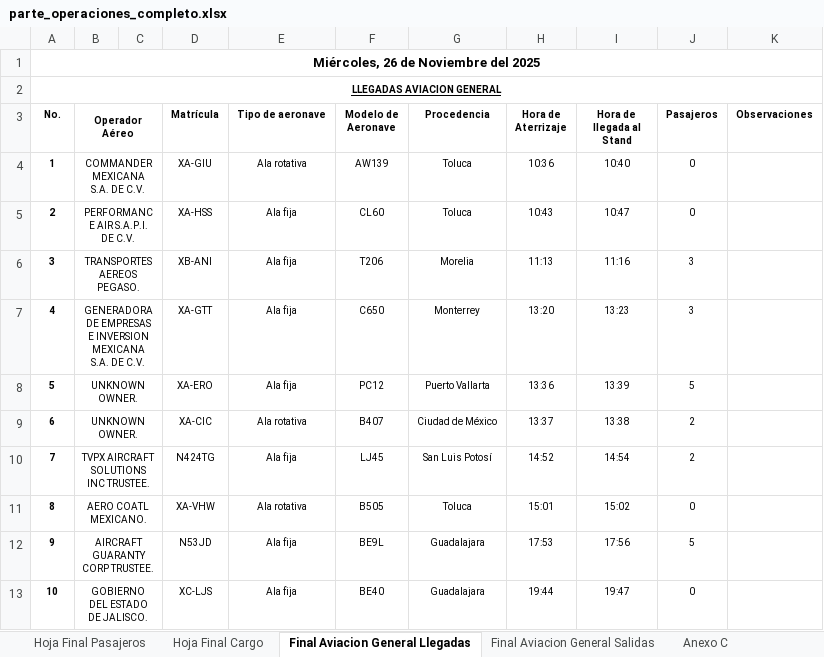
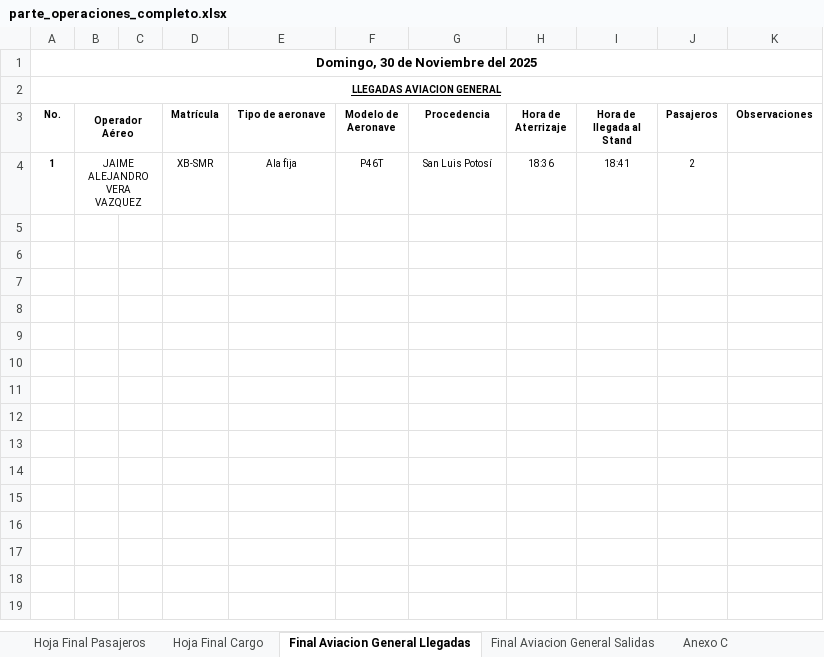
Before and after one commit to isaacazhael161f-creator/AIFA-OPERACIONES, an Excel workbook: excel/parte_operaciones_completo.xlsx, sheet Final Aviacion General Llegadas, drawn as a sheet; values as stored, in another font and other column widths than the file's, no borders; conditional formats not drawn; the diff names each change by its address in the sheet, - before the commit and + after, or states it on an @@ line.

```diff
--- a/excel/parte_operaciones_completo.xlsx (sheet Final Aviacion General Llegadas)
+++ b/excel/parte_operaciones_completo.xlsx (sheet Final Aviacion General Llegadas)
-A1 (No.): Miércoles, 26 de Noviembre del 2025
+A1 (No.): Domingo, 30 de Noviembre del 2025
-B4 (Operador Aéreo): COMMANDER MEXICANA S.A. DE C.V.
+B4 (Operador Aéreo): JAIME ALEJANDRO VERA VAZQUEZ
-D4 (Matrícula): XA-GIU
+D4 (Matrícula): XB-SMR
-E4 (Tipo de aeronave): Ala rotativa
+E4 (Tipo de aeronave): Ala fija
-F4 (Modelo de Aeronave): AW139
+F4 (Modelo de Aeronave): P46T
-G4 (Procedencia): Toluca
+G4 (Procedencia): San Luis Potosí
-H4 (Hora de Aterrizaje): 10:36
+H4 (Hora de Aterrizaje): 18:36
-I4 (Hora de llegada al Stand): 10:40
+I4 (Hora de llegada al Stand): 18:41
-J4 (Pasajeros): 0
+J4 (Pasajeros): 2
-row 5: 2 | PERFORMANCE AIR S.A.P.I. DE C.V. |  | XA-HSS | Ala fija | CL60 | Toluca | 10:43 | 10:47 | 0
-row 6: 3 | TRANSPORTES AEREOS PEGASO. |  | XB-ANI | Ala fija | T206 | Morelia | 11:13 | 11:16 | 3
-row 7: 4 | GENERADORA DE EMPRESAS E INVERSION MEXICANA S.A. DE C.V. |  | XA-GTT | Ala fija | C650 | Monterrey | 13:20 | 13:23 | 3
-row 8: 5 | UNKNOWN OWNER. |  | XA-ERO | Ala fija | PC12 | Puerto Vallarta | 13:36 | 13:39 | 5
-row 9: 6 | UNKNOWN OWNER. |  | XA-CIC | Ala rotativa | B407 | Ciudad de México | 13:37 | 13:38 | 2
-row 10: 7 | TVPX AIRCRAFT SOLUTIONS INC TRUSTEE. |  | N424TG | Ala fija | LJ45 | San Luis Potosí | 14:52 | 14:54 | 2
-row 11: 8 | AERO COATL MEXICANO. |  | XA-VHW | Ala rotativa | B505 | Toluca | 15:01 | 15:02 | 0
-row 12: 9 | AIRCRAFT GUARANTY CORP TRUSTEE. |  | N53JD | Ala fija | BE9L | Guadalajara | 17:53 | 17:56 | 5
-row 13: 10 | GOBIERNO DEL ESTADO DE JALISCO. |  | XC-LJS | Ala fija | BE40 | Guadalajara | 19:44 | 19:47 | 0
```
Also changed, not shown: sheet Hoja Final Pasajeros, sheet Hoja Final Cargo, sheet Final Aviacion General Salidas, sheet Anexo C, formulas that keep their value, 9 other files.
